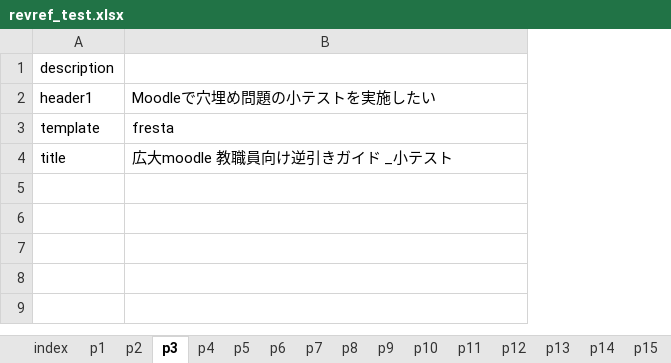
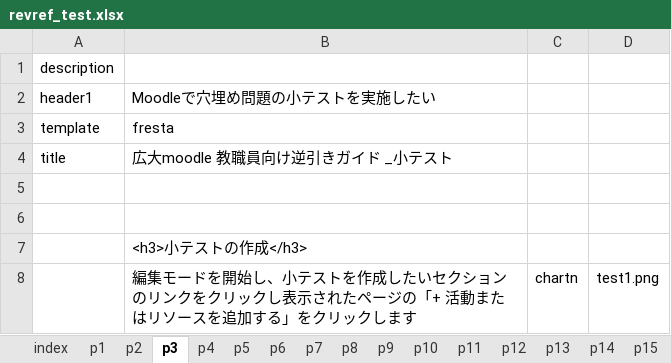
Before and after one commit to imc-lms-adm/support-vle-man, an Excel workbook: revref_test.xlsx, sheet p3, drawn as a sheet; only a part is shown; values as stored, in another font and other column widths than the file's, no borders; the diff covers the shown part only; the diff names each change by its address in the sheet, - before the commit and + after, or states it on an @@ line.

Commit message:
Add files via upload

```diff
--- a/revref_test.xlsx (sheet p3)
+++ b/revref_test.xlsx (sheet p3)
+column C, empty
+column D, empty
+row 5: (empty)
+row 6: (empty)
+row 7:  | <h3>小テストの作成</h3>
+row 8:  | 編集モードを開始し、小テストを作成したいセクションのリンクをクリックし表示されたページの「+ 活動またはリソースを追加する」をクリックします | chartn | test1.png
```
Also changed, not shown: 21 added rows elsewhere in this sheet, sheet p2, sheet p1.
